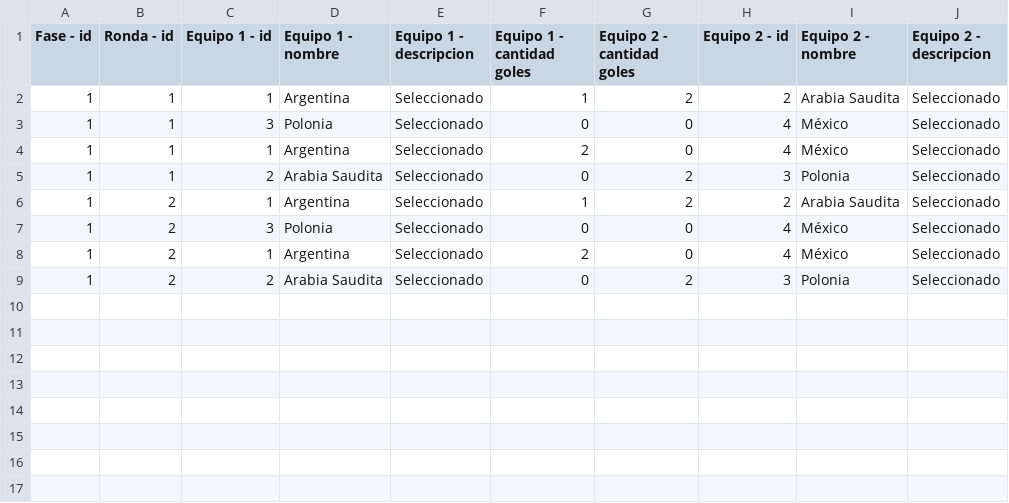
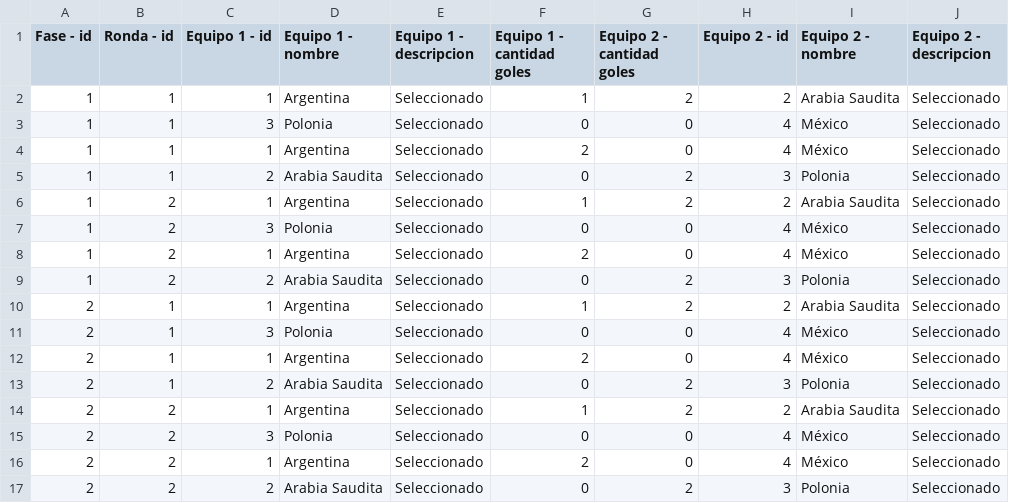
Before and after one commit to emito69/UTN_Java_TP_Integrador_Grupo1, a CSV file: entrega3/src/main/resources/resultados.csv, drawn as a sheet.

```diff
--- a/entrega3/src/main/resources/resultados.csv
+++ b/entrega3/src/main/resources/resultados.csv
@@ -9 +9,9 @@
 1;2;2;Arabia Saudita;Seleccionado;0;2;3;Polonia;Seleccionado
+2;1;1;Argentina;Seleccionado;1;2;2;Arabia Saudita;Seleccionado
+2;1;3;Polonia;Seleccionado;0;0;4;México;Seleccionado
+2;1;1;Argentina;Seleccionado;2;0;4;México;Seleccionado
+2;1;2;Arabia Saudita;Seleccionado;0;2;3;Polonia;Seleccionado
+2;2;1;Argentina;Seleccionado;1;2;2;Arabia Saudita;Seleccionado
+2;2;3;Polonia;Seleccionado;0;0;4;México;Seleccionado
+2;2;1;Argentina;Seleccionado;2;0;4;México;Seleccionado
+2;2;2;Arabia Saudita;Seleccionado;0;2;3;Polonia;Seleccionado
```
Also changed, not shown: 14 other files.
